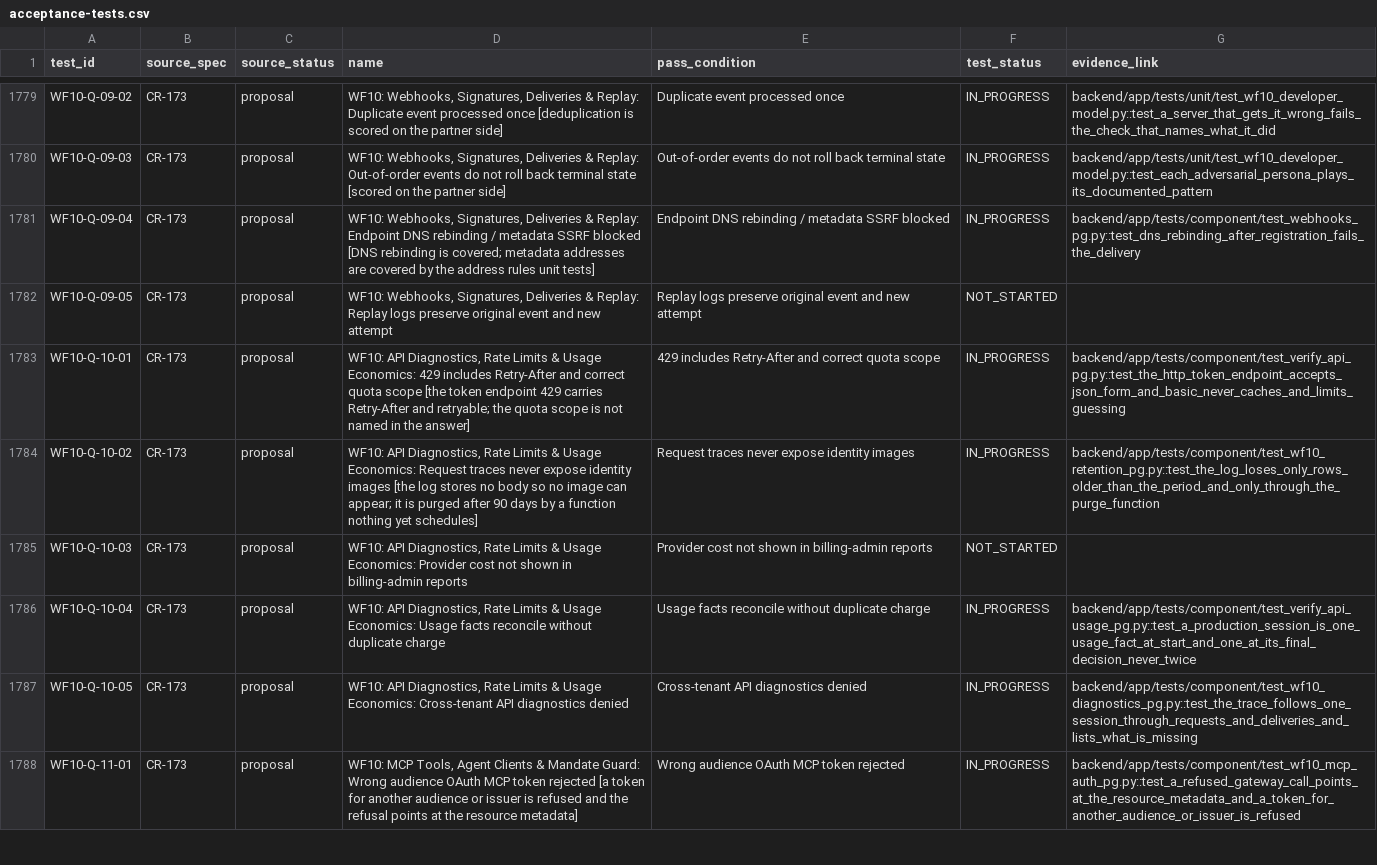
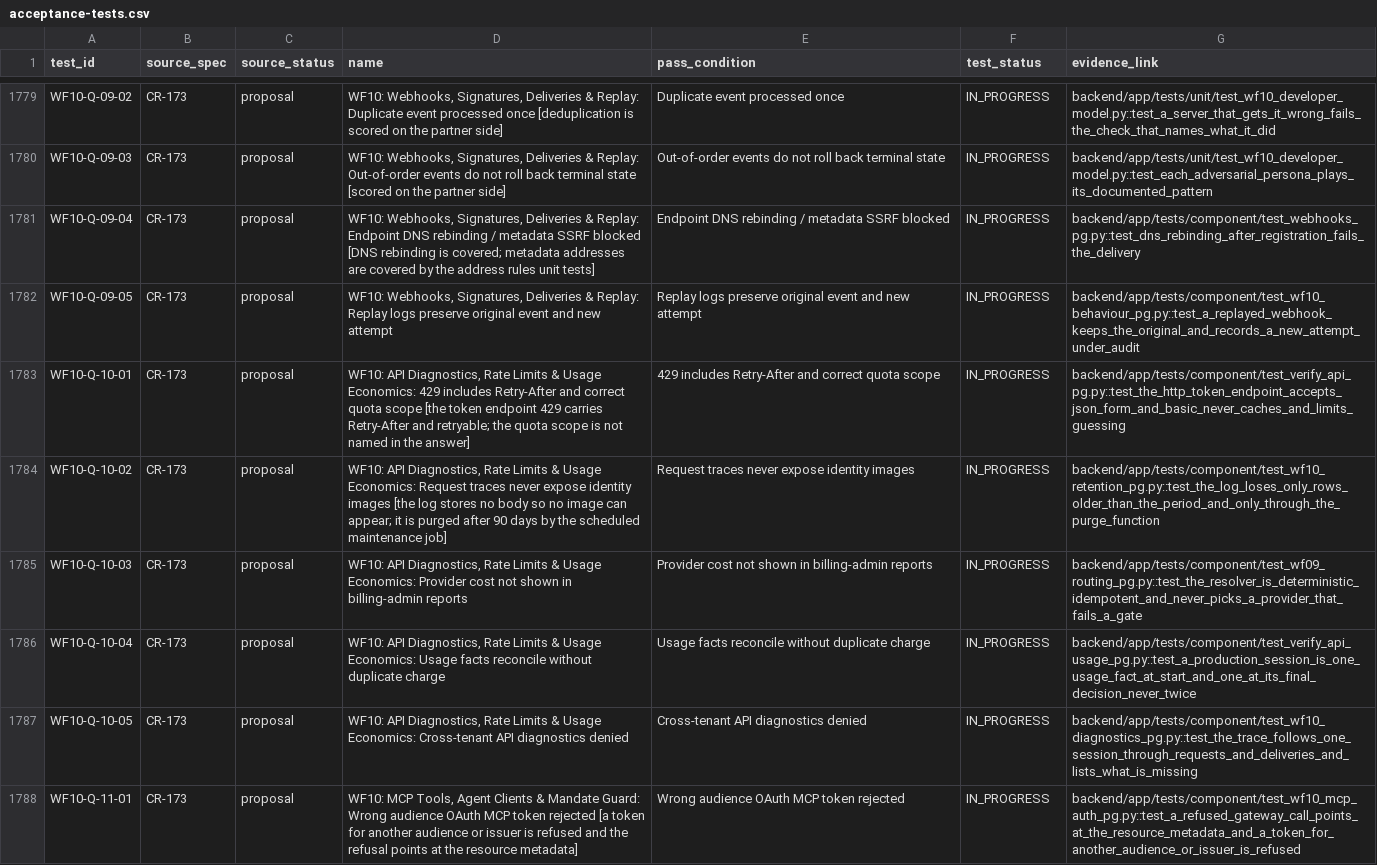
Before and after one commit to ZoikoGroup/zoiko-id-platform-new, a CSV file: docs/traceability/acceptance-tests.csv, drawn as a sheet; only a part is shown, gaps mark what is left out; the diff covers the shown part only.

```diff
--- a/docs/traceability/acceptance-tests.csv
+++ b/docs/traceability/acceptance-tests.csv
@@ -1781,6 +1781,6 @@ WF10-Q-09-03,CR-173,proposal,"WF10: Webhooks, Signatures, Deliveries & Replay: O
 WF10-Q-09-04,CR-173,proposal,"WF10: Webhooks, Signatures, Deliveries & Replay: Endpoint DNS rebinding / metadata SSRF blocked [DNS rebinding is covered; metadata addresses are covered by the address rules unit tests]",Endpoint DNS rebinding / metadata SSRF blocked,IN_PROGRESS,backend/app/tests/component/test_webhooks_pg.py::test_dns_rebinding_after_registration_fails_the_delivery
-WF10-Q-09-05,CR-173,proposal,"WF10: Webhooks, Signatures, Deliveries & Replay: Replay logs preserve original event and new attempt",Replay logs preserve original event and new attempt,NOT_STARTED,
+WF10-Q-09-05,CR-173,proposal,"WF10: Webhooks, Signatures, Deliveries & Replay: Replay logs preserve original event and new attempt",Replay logs preserve original event and new attempt,IN_PROGRESS,backend/app/tests/component/test_wf10_behaviour_pg.py::test_a_replayed_webhook_keeps_the_original_and_records_a_new_attempt_under_audit
 WF10-Q-10-01,CR-173,proposal,"WF10: API Diagnostics, Rate Limits & Usage Economics: 429 includes Retry-After and correct quota scope [the token endpoint 429 carries Retry-After and retryable; the quota scope is not named in the answer]",429 includes Retry-After and correct quota scope,IN_PROGRESS,backend/app/tests/component/test_verify_api_pg.py::test_the_http_token_endpoint_accepts_json_form_and_basic_never_caches_and_limits_guessing
-WF10-Q-10-02,CR-173,proposal,"WF10: API Diagnostics, Rate Limits & Usage Economics: Request traces never expose identity images [the log stores no body so no image can appear; it is purged after 90 days by a function nothing yet schedules]",Request traces never expose identity images,IN_PROGRESS,backend/app/tests/component/test_wf10_retention_pg.py::test_the_log_loses_only_rows_older_than_the_period_and_only_through_the_purge_function
-WF10-Q-10-03,CR-173,proposal,"WF10: API Diagnostics, Rate Limits & Usage Economics: Provider cost not shown in billing-admin reports",Provider cost not shown in billing-admin reports,NOT_STARTED,
+WF10-Q-10-02,CR-173,proposal,"WF10: API Diagnostics, Rate Limits & Usage Economics: Request traces never expose identity images [the log stores no body so no image can appear; it is purged after 90 days by the scheduled maintenance job]",Request traces never expose identity images,IN_PROGRESS,backend/app/tests/component/test_wf10_retention_pg.py::test_the_log_loses_only_rows_older_than_the_period_and_only_through_the_purge_function
+WF10-Q-10-03,CR-173,proposal,"WF10: API Diagnostics, Rate Limits & Usage Economics: Provider cost not shown in billing-admin reports",Provider cost not shown in billing-admin reports,IN_PROGRESS,backend/app/tests/component/test_wf09_routing_pg.py::test_the_resolver_is_deterministic_idempotent_and_never_picks_a_provider_that_fails_a_gate
 WF10-Q-10-04,CR-173,proposal,"WF10: API Diagnostics, Rate Limits & Usage Economics: Usage facts reconcile without duplicate charge",Usage facts reconcile without duplicate charge,IN_PROGRESS,backend/app/tests/component/test_verify_api_usage_pg.py::test_a_production_session_is_one_usage_fact_at_start_and_one_at_its_final_decision_never_twice
```
Also changed, not shown: 19 edited cells elsewhere in this file, 51 other files.
